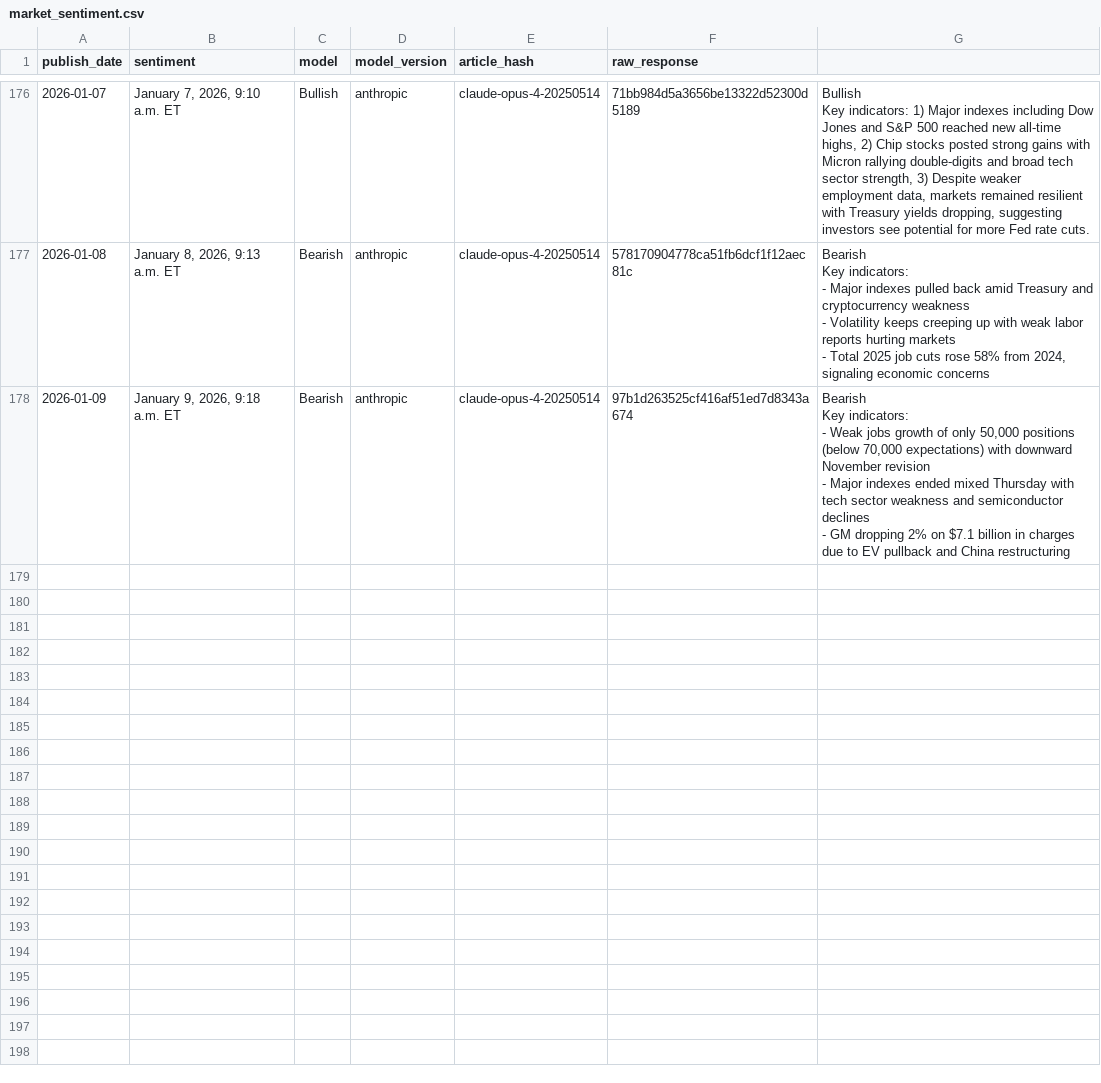
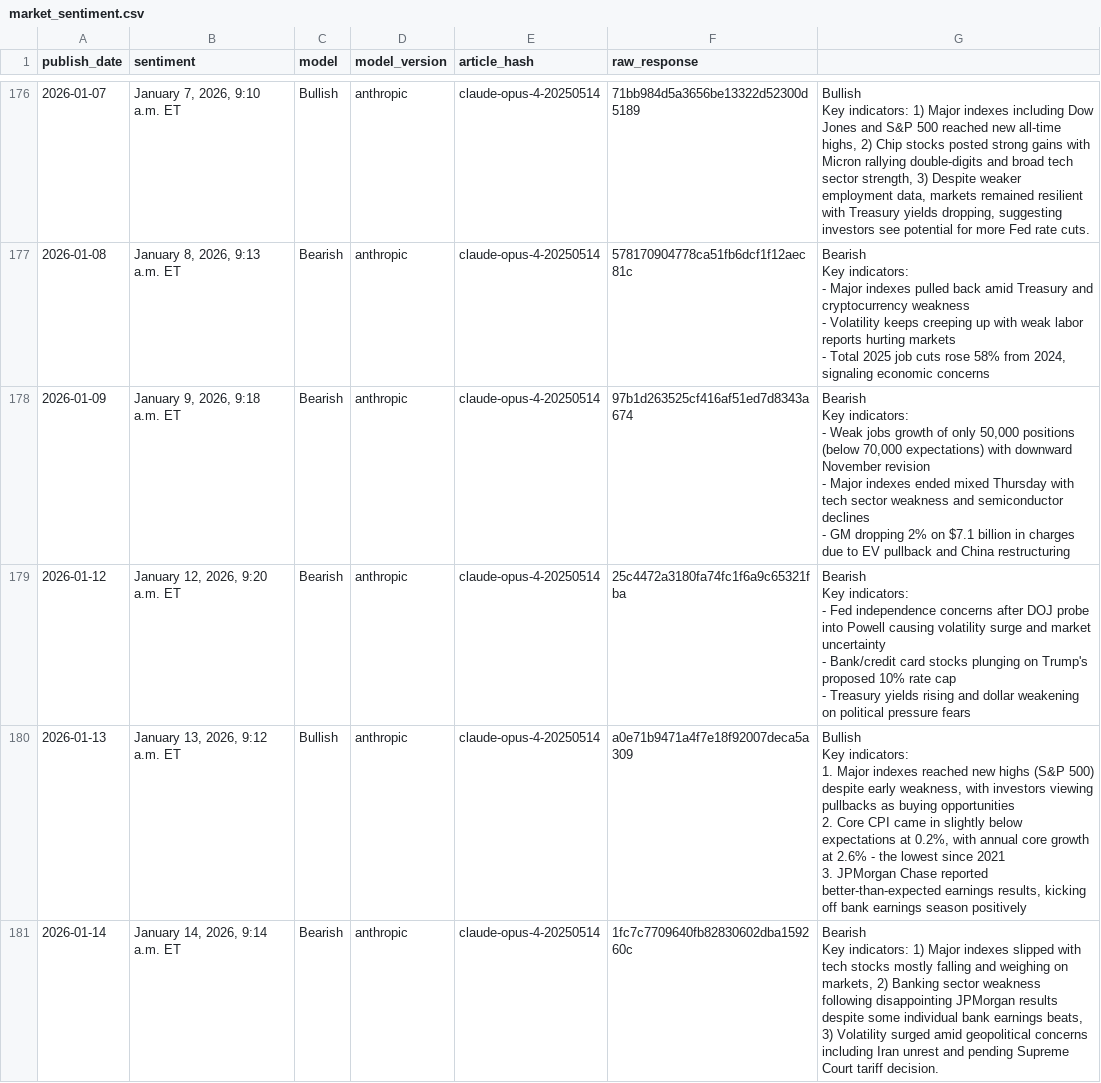
Before and after one commit to CodeAndCandlesticks/market-sentiment, a CSV file: market_sentiment.csv, drawn as a sheet; only a part is shown, gaps mark what is left out; the diff covers the shown part only.

Commit message:
Week of Jan 12

```diff
--- a/market_sentiment.csv
+++ b/market_sentiment.csv
@@ -703 +703,16 @@ Key indicators:
 - GM dropping 2% on $7.1 billion in charges due to EV pullback and China restructuring"
+2026-01-12,"January 12, 2026, 9:20 a.m. ET ",Bearish,anthropic,claude-opus-4-20250514,25c4472a3180fa74fc1f6a9c65321fba,"Bearish
+
+Key indicators:
+- Fed independence concerns after DOJ probe into Powell causing volatility surge and market uncertainty
+- Bank/credit card stocks plunging on Trump's proposed 10% rate cap
+- Treasury yields rising and dollar weakening on political pressure fears"
+2026-01-13,"January 13, 2026, 9:12 a.m. ET",Bullish,anthropic,claude-opus-4-20250514,a0e71b9471a4f7e18f92007deca5a309,"Bullish
+
+Key indicators:
+1. Major indexes reached new highs (S&P 500) despite early weakness, with investors viewing pullbacks as buying opportunities
+2. Core CPI came in slightly below expectations at 0.2%, with annual core growth at 2.6% - the lowest since 2021
+3. JPMorgan Chase reported better-than-expected earnings results, kicking off bank earnings season positively"
+2026-01-14,"January 14, 2026, 9:14 a.m. ET",Bearish,anthropic,claude-opus-4-20250514,1fc7c7709640fb82830602dba159260c,"Bearish
+
+Key indicators: 1) Major indexes slipped with tech stocks mostly falling and weighing on markets, 2) Banking sector weakness following disappointing JPMorgan results despite some individual bank earnings beats, 3) Volatility surged amid geopolitical concerns including Iran unrest and pending Supreme Court tariff decision."
```
Also changed, not shown: 2 added rows elsewhere in this file.
